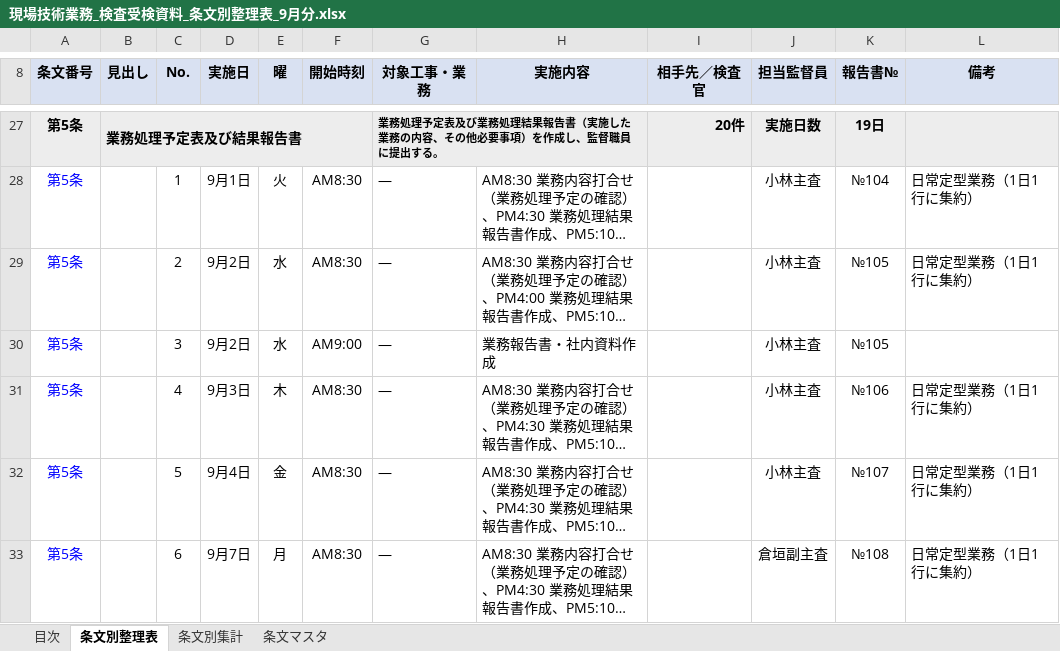
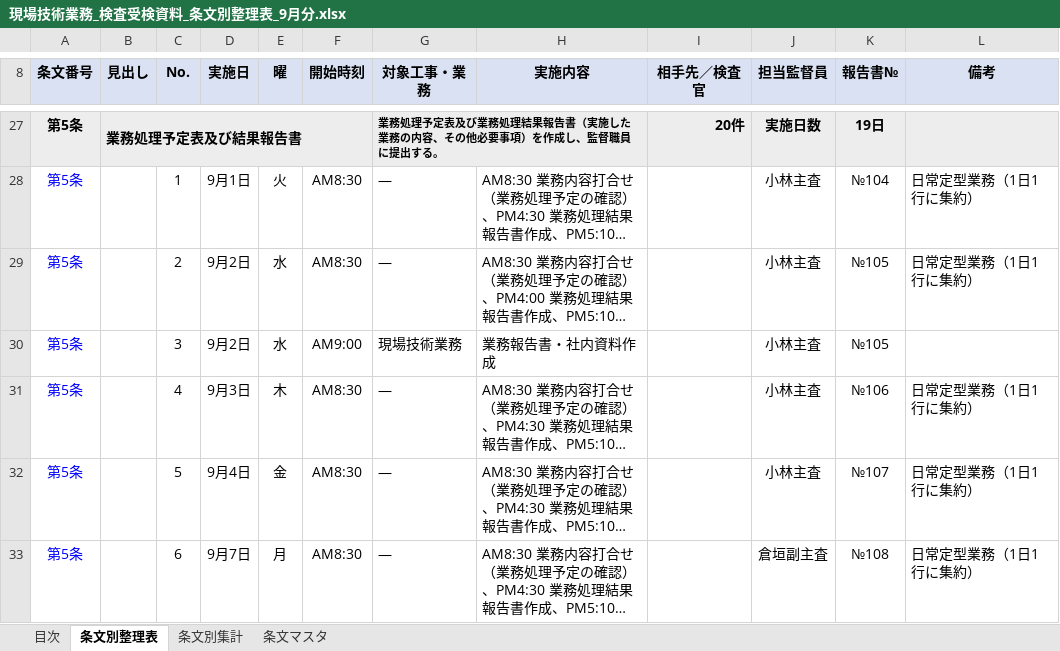
Before and after one commit to ryubou1220/test, an Excel workbook: 現場技術業務_検査受検資料_条文別整理表_9月分.xlsx, sheet 条文別整理表, drawn as a sheet; only a part is shown, gaps mark what is left out; long unchanged cells end in …; values as stored, in another font and other column widths than the file's, no borders; the diff names each change by its address in the sheet, - before the commit and + after, or states it on an @@ line.

```diff
--- a/現場技術業務_検査受検資料_条文別整理表_9月分.xlsx (sheet 条文別整理表)
+++ b/現場技術業務_検査受検資料_条文別整理表_9月分.xlsx (sheet 条文別整理表)
-G30 (対象工事・業務): ―
+G30 (対象工事・業務): 現場技術業務
```
Also changed, not shown: sheet 目次, 3 other files.
